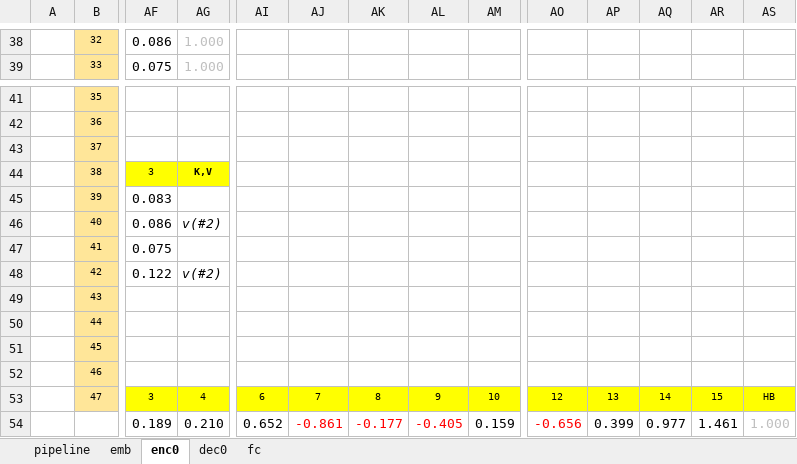
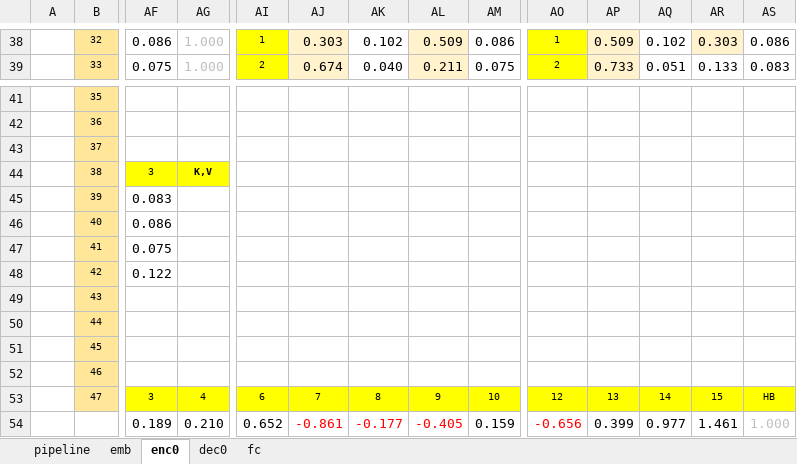
Before and after one commit to nvaranki/multiply-table, an Excel workbook: data/pipeline1+1.xlsx, sheet enc0, drawn as a sheet; only a part is shown, gaps mark what is left out; values as stored, in another font and other column widths than the file's, no borders; table styles not drawn; the diff covers the shown part only; the diff names each change by its address in the sheet, - before the commit and + after, or states it on an @@ line.

```diff
--- a/data/pipeline1+1.xlsx (sheet enc0)
+++ b/data/pipeline1+1.xlsx (sheet enc0)
-AI38:AI39 fill: none
+AI38:AI39 fill: #FFFF00
-AI38: (empty)
+AI38: 1
-AJ38: (empty)
+AJ38: 0.303
-AJ38:AJ39 fill: none
+AJ38:AJ39 fill: #FFF2CC
-AK38: (empty)
+AK38: 0.102
-AL38:AL39 fill: none
+AL38:AL39 fill: #FFF2CC
-AL38: (empty)
+AL38: 0.509
-AM38: (empty)
+AM38: 0.086
-AO38:AO39 fill: none
+AO38:AO39 fill: #FFFF00
-AO38: (empty)
+AO38: 1
-AP38:AP39 fill: none
+AP38:AP39 fill: #FFF2CC
-AP38: (empty)
+AP38: 0.509
-AQ38: (empty)
+AQ38: 0.102
-AR38 fill: none
+AR38 fill: #FFF2CC
-AR38: (empty)
+AR38: 0.303
-AS38: (empty)
+AS38: 0.086
-AI39: (empty)
+AI39: 2
-AJ39: (empty)
+AJ39: 0.674
-AK39: (empty)
+AK39: 0.040
-AL39: (empty)
+AL39: 0.211
-AM39: (empty)
+AM39: 0.075
-AO39: (empty)
+AO39: 2
-AP39: (empty)
+AP39: 0.733
-AQ39: (empty)
+AQ39: 0.051
-AR39: (empty)
+AR39: 0.133
-AS39: (empty)
+AS39: 0.083
-AG46: v(#2)
+AG46: (empty)
-AG48: v(#2)
+AG48: (empty)
```
Also changed, not shown: 35 edited cells and cell formats elsewhere in this sheet, sheet pipeline, sheet dec0, sheet fc, sheet emb, formulas that keep their value.
